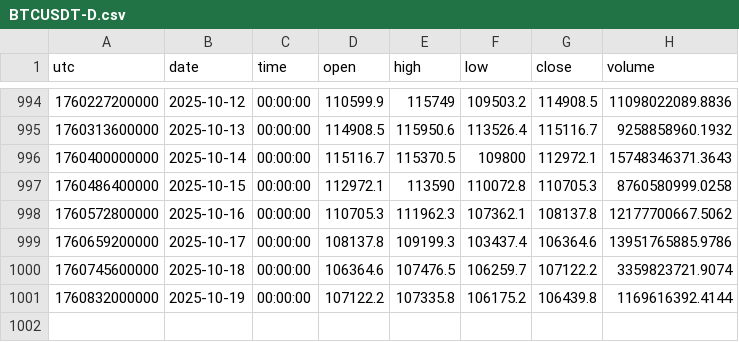
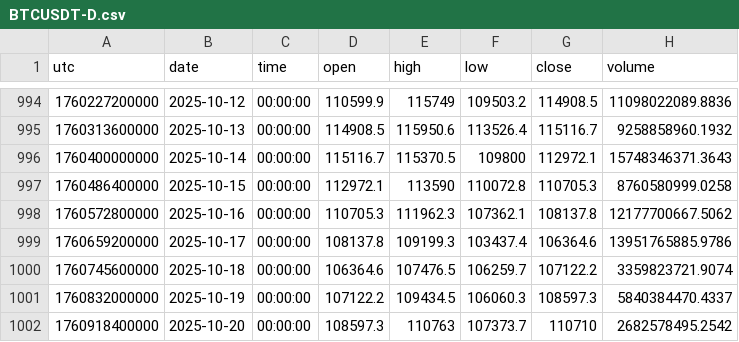
Before and after one commit to dynamicmemory/latent, a CSV file: BTCUSDT-D.csv, drawn as a sheet; only a part is shown, gaps mark what is left out.

```diff
--- a/BTCUSDT-D.csv
+++ b/BTCUSDT-D.csv
@@ -1000,2 +1000,3 @@ utc,date,time,open,high,low,close,volume
 1760745600000,2025-10-18,00:00:00,106364.6,107476.5,106259.7,107122.2,3359823721.9074
-1760832000000,2025-10-19,00:00:00,107122.2,107335.8,106175.2,106439.8,1169616392.4144
+1760832000000,2025-10-19,00:00:00,107122.2,109434.5,106060.3,108597.3,5840384470.4337
+1760918400000,2025-10-20,00:00:00,108597.3,110763,107373.7,110710,2682578495.2542
```
Also changed, not shown: 3 other files.
